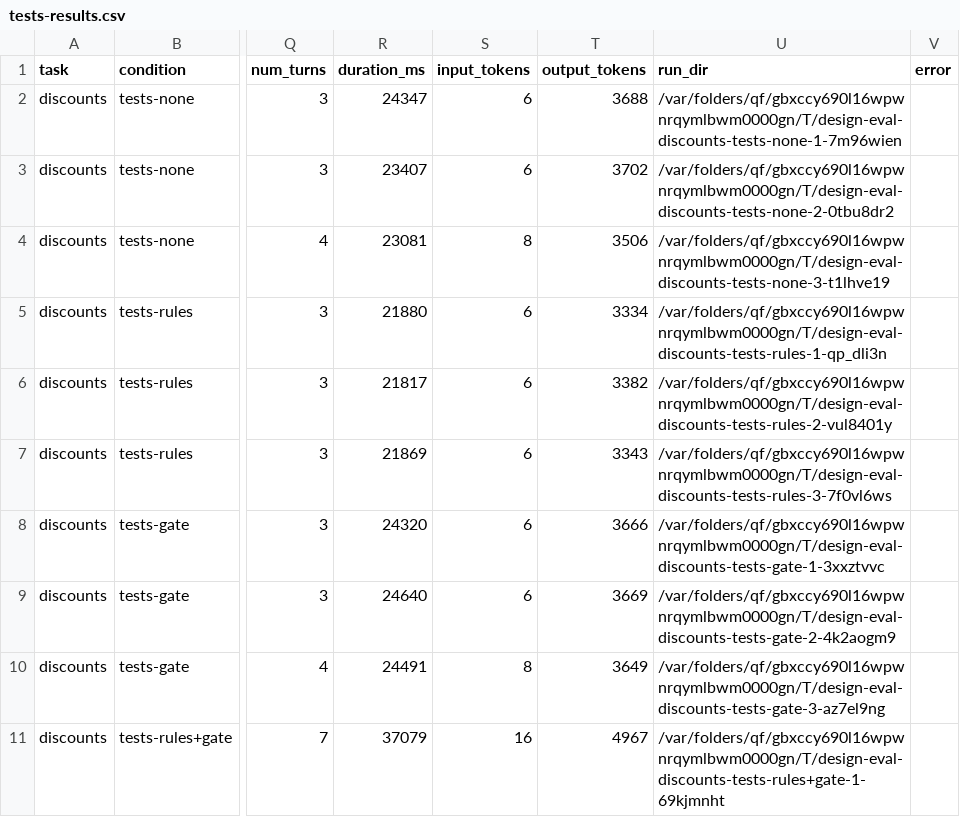
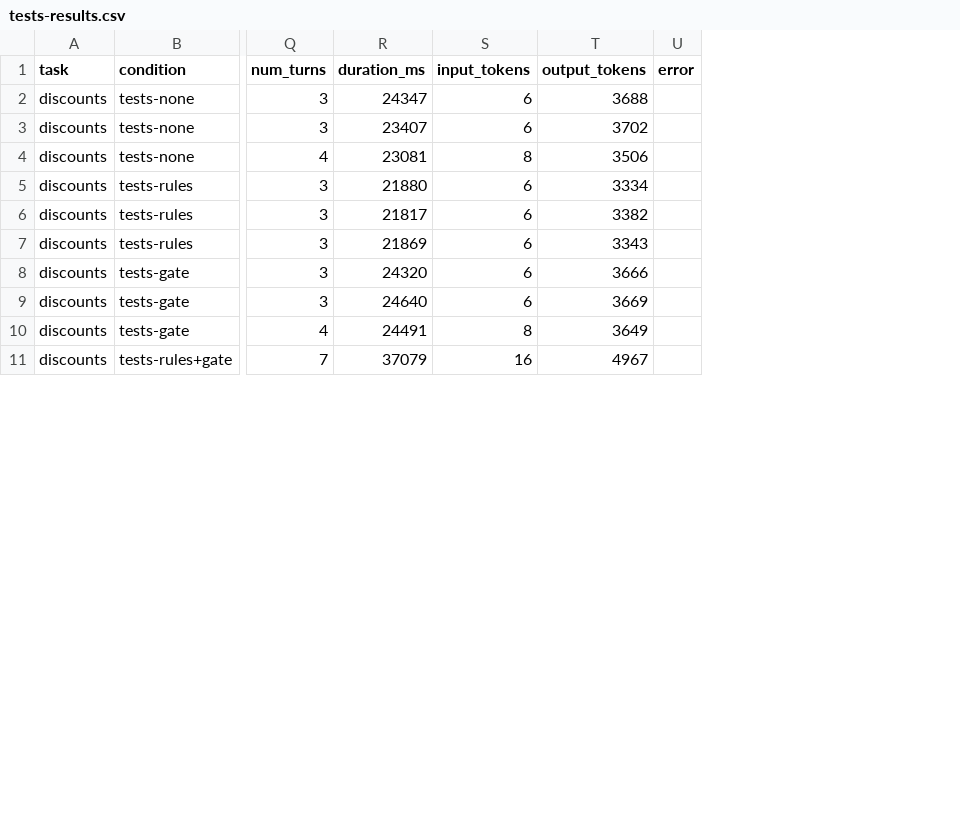
Before and after one commit to EzeCuccorese/ia-spec-ops-engine, a CSV file: evals/design-rules/results/tests-results.csv, drawn as a sheet; only a part is shown, gaps mark what is left out; the diff names each change by its address in the sheet, - before the commit and + after, or states it on an @@ line.

```diff
--- a/evals/design-rules/results/tests-results.csv
+++ b/evals/design-rules/results/tests-results.csv
-column U (run_dir), rows 2-11: /var/folders/qf/gbxccy690l16wpwnrqymlbwm0000gn/T/design-eval-discounts-tests-none-1-7m96wien | /var/folders/qf/gbxccy690l16wpwnrqymlbwm0000gn/T/design-eval-discounts-tests-none-2-0tbu8dr2 | /var/folders/qf/gbxccy690l16wpwnrqymlbwm0000gn/T/design-eval-discounts-tests-none-3-t1lhve19 | /var/folders/qf/gbxccy690l16wpwnrqymlbwm0000gn/T/design-eval-discounts-tests-rules-1-qp_dli3n | /var/folders/qf/gbxccy690l16wpwnrqymlbwm0000gn/T/design-eval-discounts-tests-rules-2-vul8401y | /var/folders/qf/gbxccy690l16wpwnrqymlbwm0000gn/T/design-eval-discounts-tests-rules-3-7f0vl6ws | /var/folders/qf/gbxccy690l16wpwnrqymlbwm0000gn/T/design-eval-discounts-tests-gate-1-3xxztvvc | /var/folders/qf/gbxccy690l16wpwnrqymlbwm0000gn/T/design-eval-discounts-tests-gate-2-4k2aogm9 | /var/folders/qf/gbxccy690l16wpwnrqymlbwm0000gn/T/design-eval-discounts-tests-gate-3-az7el9ng | /var/folders/qf/gbxccy690l16wpwnrqymlbwm0000gn/T/design-eval-discounts-tests-rules+gate-1-69kjmnht
```
Also changed, not shown: evals/design-rules/results/results.csv, 21 other files.
